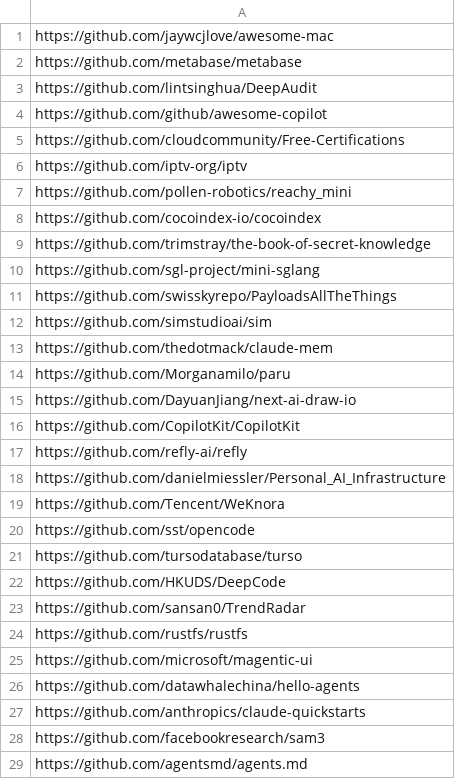
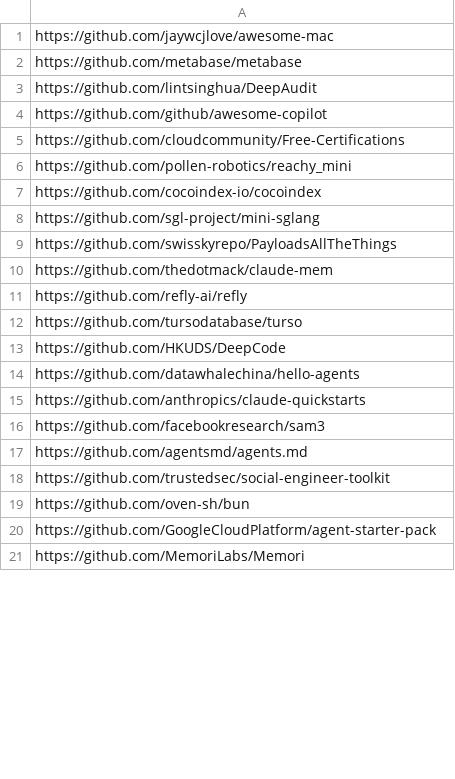
Before and after one commit to youzeliang/github-trending-scraper, a CSV file: github_trending.csv, drawn as a sheet; only a part is shown; the shorter side is filled out with more unchanged rows; the diff covers the shown part only.

```diff
--- a/github_trending.csv
+++ b/github_trending.csv
@@ -5,22 +5,10 @@ https://github.com/github/awesome-copilot
 https://github.com/cloudcommunity/Free-Certifications
-https://github.com/iptv-org/iptv
 https://github.com/pollen-robotics/reachy_mini
 https://github.com/cocoindex-io/cocoindex
-https://github.com/trimstray/the-book-of-secret-knowledge
 https://github.com/sgl-project/mini-sglang
 https://github.com/swisskyrepo/PayloadsAllTheThings
-https://github.com/simstudioai/sim
 https://github.com/thedotmack/claude-mem
-https://github.com/Morganamilo/paru
-https://github.com/DayuanJiang/next-ai-draw-io
-https://github.com/CopilotKit/CopilotKit
 https://github.com/refly-ai/refly
-https://github.com/danielmiessler/Personal_AI_Infrastructure
-https://github.com/Tencent/WeKnora
-https://github.com/sst/opencode
 https://github.com/tursodatabase/turso
 https://github.com/HKUDS/DeepCode
-https://github.com/sansan0/TrendRadar
-https://github.com/rustfs/rustfs
-https://github.com/microsoft/magentic-ui
 https://github.com/datawhalechina/hello-agents
```
Also changed, not shown: 30 added rows, 1 removed row and 1 moved row elsewhere in this file, block_github.csv, 2 other files.
